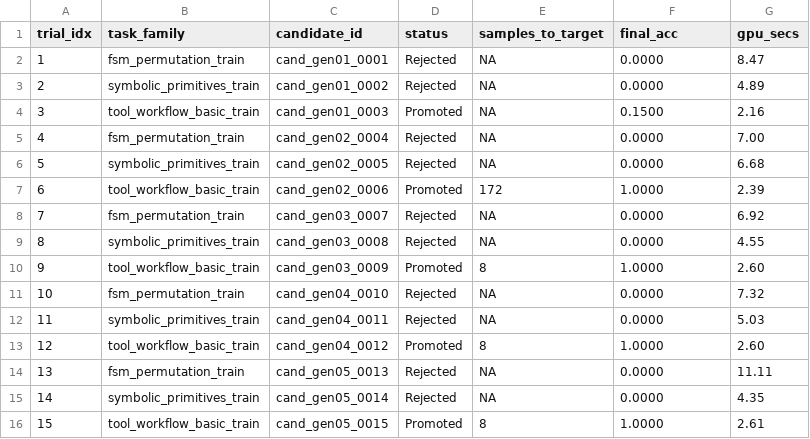
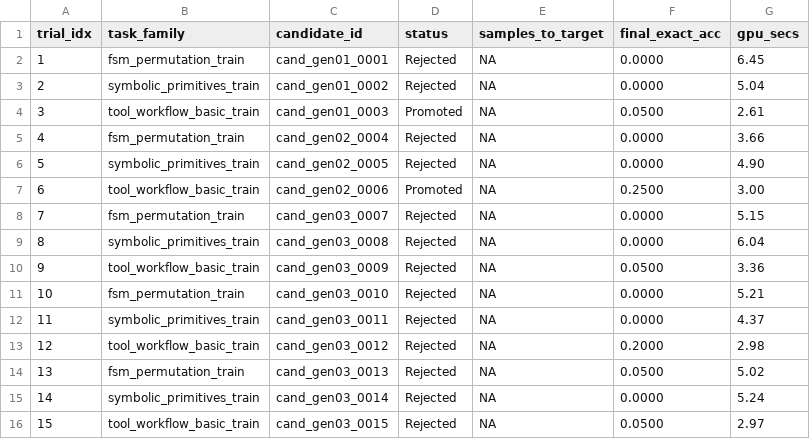
Before and after one commit to JEDIx420/moonshot, a CSV file: experiments/20261116-wave0-integrity/learning_curves.csv, drawn as a sheet.

```diff
--- a/experiments/20261116-wave0-integrity/learning_curves.csv
+++ b/experiments/20261116-wave0-integrity/learning_curves.csv
@@ -1,16 +1,16 @@
-trial_idx,task_family,candidate_id,status,samples_to_target,final_acc,gpu_secs
-1,fsm_permutation_train,cand_gen01_0001,Rejected,NA,0.0000,8.47
-2,symbolic_primitives_train,cand_gen01_0002,Rejected,NA,0.0000,4.89
-3,tool_workflow_basic_train,cand_gen01_0003,Promoted,NA,0.1500,2.16
-4,fsm_permutation_train,cand_gen02_0004,Rejected,NA,0.0000,7.00
-5,symbolic_primitives_train,cand_gen02_0005,Rejected,NA,0.0000,6.68
-6,tool_workflow_basic_train,cand_gen02_0006,Promoted,172,1.0000,2.39
-7,fsm_permutation_train,cand_gen03_0007,Rejected,NA,0.0000,6.92
-8,symbolic_primitives_train,cand_gen03_0008,Rejected,NA,0.0000,4.55
-9,tool_workflow_basic_train,cand_gen03_0009,Promoted,8,1.0000,2.60
-10,fsm_permutation_train,cand_gen04_0010,Rejected,NA,0.0000,7.32
-11,symbolic_primitives_train,cand_gen04_0011,Rejected,NA,0.0000,5.03
-12,tool_workflow_basic_train,cand_gen04_0012,Promoted,8,1.0000,2.60
-13,fsm_permutation_train,cand_gen05_0013,Rejected,NA,0.0000,11.11
-14,symbolic_primitives_train,cand_gen05_0014,Rejected,NA,0.0000,4.35
-15,tool_workflow_basic_train,cand_gen05_0015,Promoted,8,1.0000,2.61
+trial_idx,task_family,candidate_id,status,samples_to_target,final_exact_acc,gpu_secs
+1,fsm_permutation_train,cand_gen01_0001,Rejected,NA,0.0000,6.45
+2,symbolic_primitives_train,cand_gen01_0002,Rejected,NA,0.0000,5.04
+3,tool_workflow_basic_train,cand_gen01_0003,Promoted,NA,0.0500,2.61
+4,fsm_permutation_train,cand_gen02_0004,Rejected,NA,0.0000,3.66
+5,symbolic_primitives_train,cand_gen02_0005,Rejected,NA,0.0000,4.90
+6,tool_workflow_basic_train,cand_gen02_0006,Promoted,NA,0.2500,3.00
+7,fsm_permutation_train,cand_gen03_0007,Rejected,NA,0.0000,5.15
+8,symbolic_primitives_train,cand_gen03_0008,Rejected,NA,0.0000,6.04
+9,tool_workflow_basic_train,cand_gen03_0009,Rejected,NA,0.0500,3.36
+10,fsm_permutation_train,cand_gen03_0010,Rejected,NA,0.0000,5.21
+11,symbolic_primitives_train,cand_gen03_0011,Rejected,NA,0.0000,4.37
+12,tool_workflow_basic_train,cand_gen03_0012,Rejected,NA,0.2000,2.98
+13,fsm_permutation_train,cand_gen03_0013,Rejected,NA,0.0500,5.02
+14,symbolic_primitives_train,cand_gen03_0014,Rejected,NA,0.0000,5.24
+15,tool_workflow_basic_train,cand_gen03_0015,Rejected,NA,0.0500,2.97
```
Also changed, not shown: experiments/20261116-wave0-integrity/ablations.csv, experiments/20261116-wave0-integrity/baselines.csv, 8 other files.
